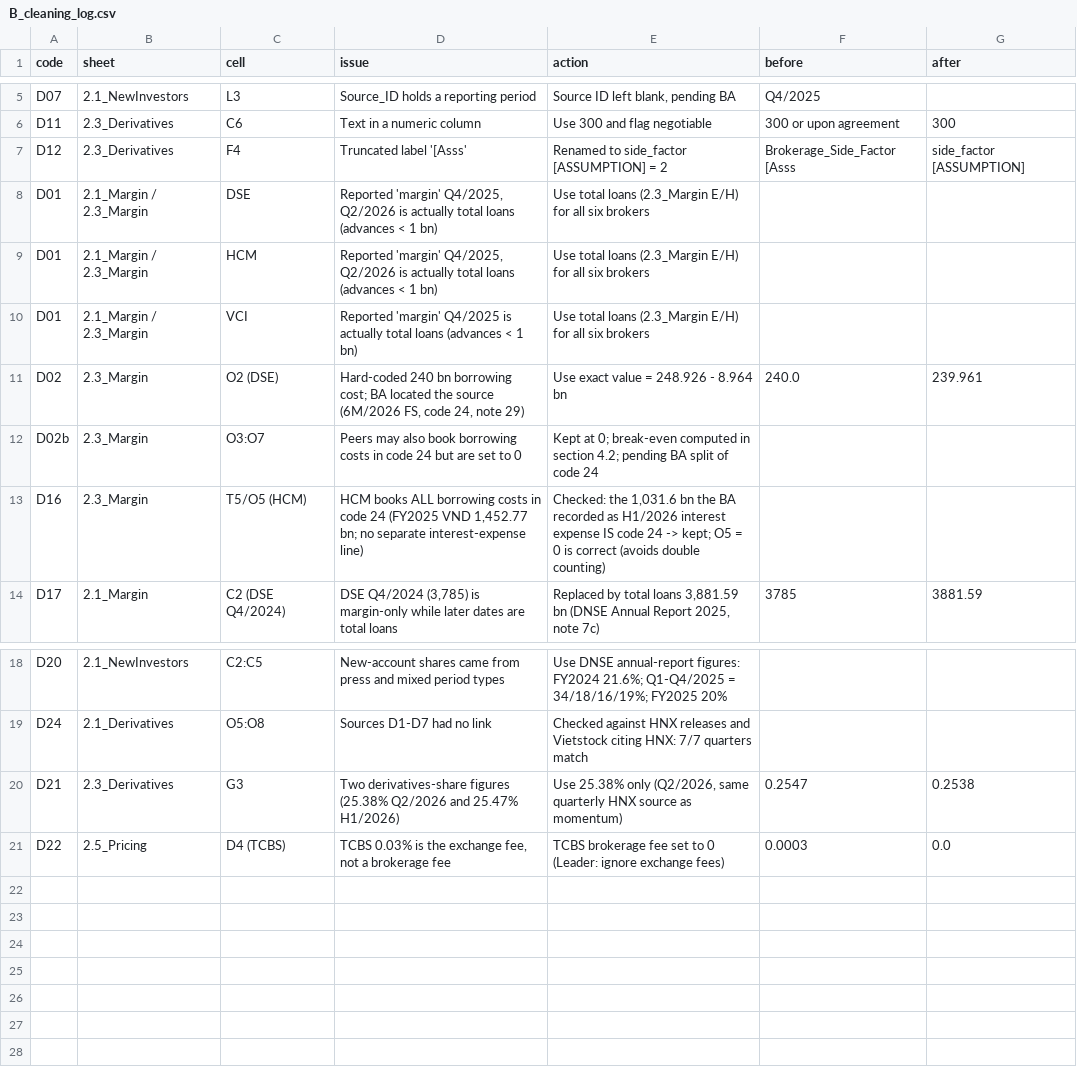
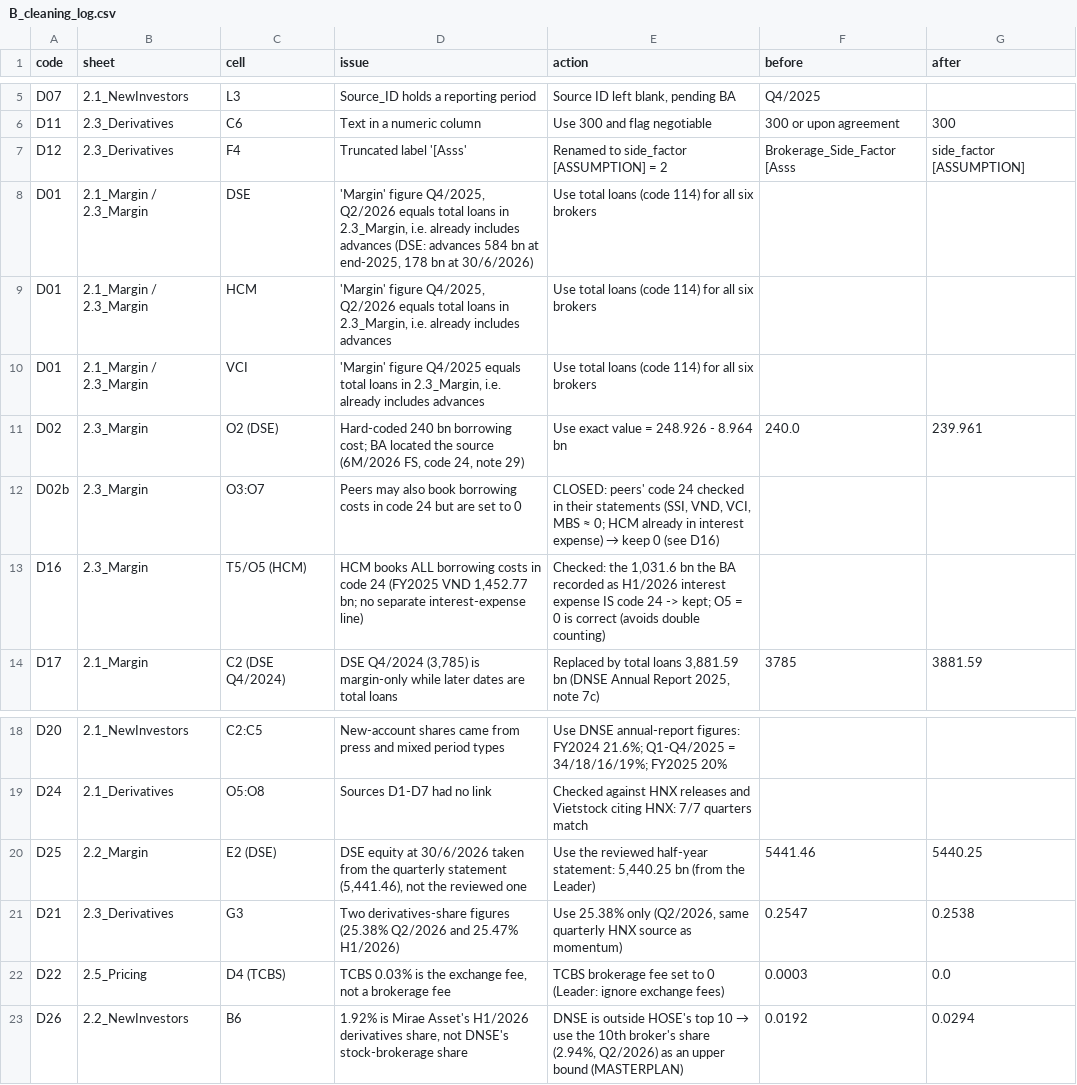
Before and after one commit to Xx-Pumpkin-xX/fba_roadto30_2026, a CSV file: data/clean/B_cleaning_log.csv, drawn as a sheet; only a part is shown, gaps mark what is left out.

Commit message:
Apply leader review: rule-based scores, net brokerage, checklist CSVs

```diff
--- a/data/clean/B_cleaning_log.csv
+++ b/data/clean/B_cleaning_log.csv
@@ -7,7 +7,7 @@ D11,2.3_Derivatives,C6,Text in a numeric column,Use 300 and flag negotiable,300
 D12,2.3_Derivatives,F4,Truncated label '[Asss',Renamed to side_factor [ASSUMPTION] = 2,Brokerage_Side_Factor [Asss,side_factor [ASSUMPTION]
-D01,2.1_Margin / 2.3_Margin,DSE,"Reported 'margin' Q4/2025, Q2/2026 is actually total loans (advances < 1 bn)",Use total loans (2.3_Margin E/H) for all six brokers,,
-D01,2.1_Margin / 2.3_Margin,HCM,"Reported 'margin' Q4/2025, Q2/2026 is actually total loans (advances < 1 bn)",Use total loans (2.3_Margin E/H) for all six brokers,,
-D01,2.1_Margin / 2.3_Margin,VCI,Reported 'margin' Q4/2025 is actually total loans (advances < 1 bn),Use total loans (2.3_Margin E/H) for all six brokers,,
+D01,2.1_Margin / 2.3_Margin,DSE,"'Margin' figure Q4/2025, Q2/2026 equals total loans in 2.3_Margin, i.e. already includes advances (DSE: advances 584 bn at end-2025, 178 bn at 30/6/2026)",Use total loans (code 114) for all six brokers,,
+D01,2.1_Margin / 2.3_Margin,HCM,"'Margin' figure Q4/2025, Q2/2026 equals total loans in 2.3_Margin, i.e. already includes advances",Use total loans (code 114) for all six brokers,,
+D01,2.1_Margin / 2.3_Margin,VCI,"'Margin' figure Q4/2025 equals total loans in 2.3_Margin, i.e. already includes advances",Use total loans (code 114) for all six brokers,,
 D02,2.3_Margin,O2 (DSE),"Hard-coded 240 bn borrowing cost; BA located the source (6M/2026 FS, code 24, note 29)",Use exact value = 248.926 - 8.964 bn,240.0,239.961
-D02b,2.3_Margin,O3:O7,Peers may also book borrowing costs in code 24 but are set to 0,Kept at 0; break-even computed in section 4.2; pending BA split of code 24,,
+D02b,2.3_Margin,O3:O7,Peers may also book borrowing costs in code 24 but are set to 0,"CLOSED: peers' code 24 checked in their statements (SSI, VND, VCI, MBS ≈ 0; HCM already in interest expense) → keep 0 (see D16)",,
 D16,2.3_Margin,T5/O5 (HCM),"HCM books ALL borrowing costs in code 24 (FY2025 VND 1,452.77 bn; no separate interest-expense line)","Checked: the 1,031.6 bn the BA recorded as H1/2026 interest expense IS code 24 -> kept; O5 = 0 is correct (avoids double counting)",,
@@ -19,3 +19,5 @@ D20,2.1_NewInvestors,C2:C5,New-account shares came from press and mixed period t
 D24,2.1_Derivatives,O5:O8,Sources D1-D7 had no link,Checked against HNX releases and Vietstock citing HNX: 7/7 quarters match,,
+D25,2.2_Margin,E2 (DSE),"DSE equity at 30/6/2026 taken from the quarterly statement (5,441.46), not the reviewed one","Use the reviewed half-year statement: 5,440.25 bn (from the Leader)",5441.46,5440.25
 D21,2.3_Derivatives,G3,Two derivatives-share figures (25.38% Q2/2026 and 25.47% H1/2026),"Use 25.38% only (Q2/2026, same quarterly HNX source as momentum)",0.2547,0.2538
 D22,2.5_Pricing,D4 (TCBS),"TCBS 0.03% is the exchange fee, not a brokerage fee",TCBS brokerage fee set to 0 (Leader: ignore exchange fees),0.0003,0.0
+D26,2.2_NewInvestors,B6,"1.92% is Mirae Asset's H1/2026 derivatives share, not DNSE's stock-brokerage share","DNSE is outside HOSE's top 10 → use the 10th broker's share (2.94%, Q2/2026) as an upper bound (MASTERPLAN)",0.0192,0.0294
```
Also changed, not shown: data/clean/2.2_headroom.csv, data/clean/B_account_base.csv, 17 other files.
